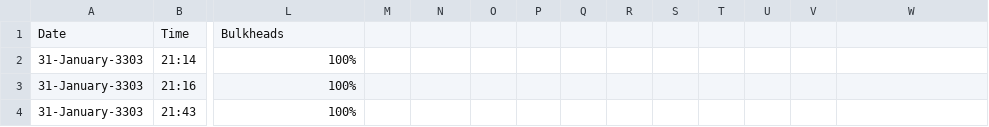
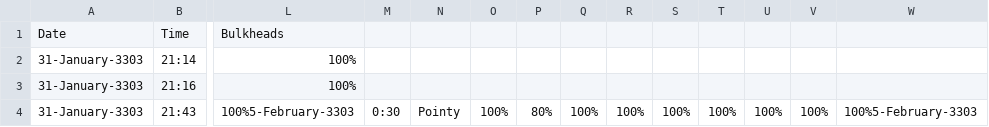
Before and after one commit to EclipzzeX/EDDI, a CSV file: Data/ShipHealth.csv, drawn as a sheet; only a part is shown, gaps mark what is left out; the diff covers the shown part only; the diff names each change by its address in the sheet, - before the commit and + after, or states it on an @@ line.

```diff
--- a/Data/ShipHealth.csv
+++ b/Data/ShipHealth.csv
-L4: 100%
+L4: 100%5-February-3303
-M4: (empty)
+M4: 0:30
-N4: (empty)
+N4: Pointy
-O4: (empty)
+O4: 100%
-P4: (empty)
+P4: 80%
-Q4: (empty)
+Q4: 100%
-R4: (empty)
+R4: 100%
-S4: (empty)
+S4: 100%
-T4: (empty)
+T4: 100%
-U4: (empty)
+U4: 100%
-V4: (empty)
+V4: 100%
-W4: (empty)
+W4: 100%5-February-3303
```
Also changed, not shown: 11 edited cells elsewhere in this file, Data/LoginHistory.csv, Data/currentjump.csv, 8 other files.
